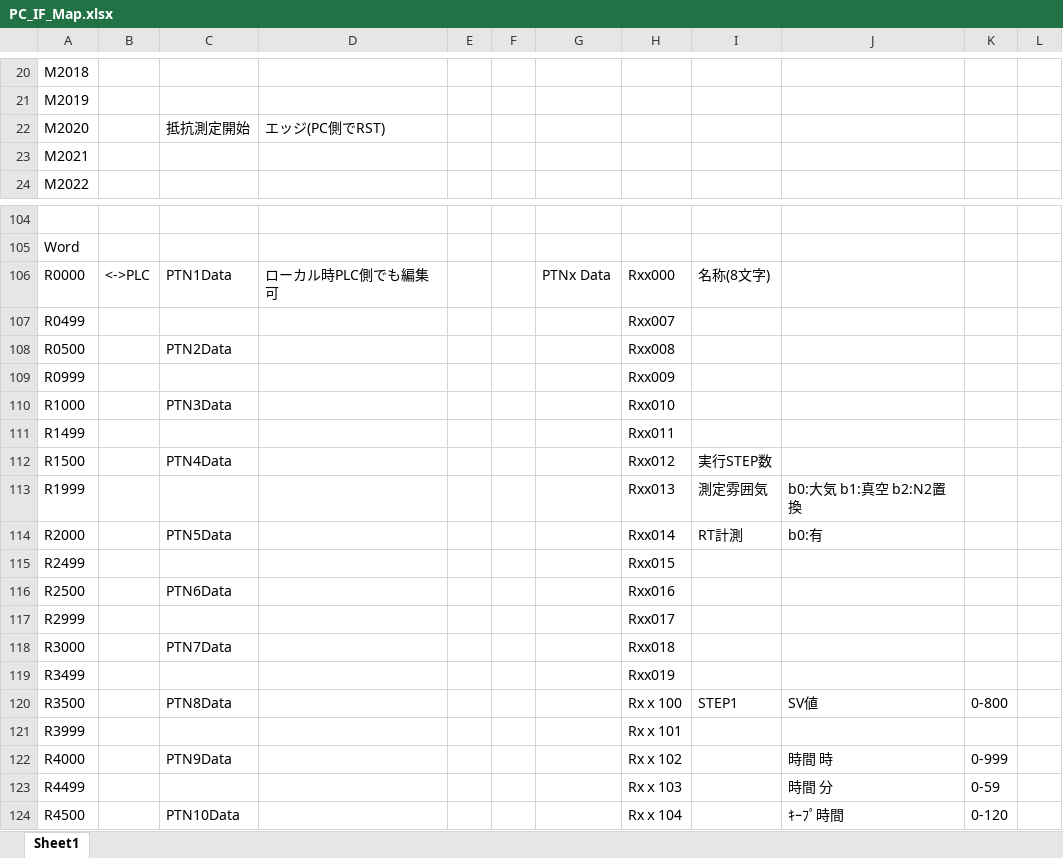
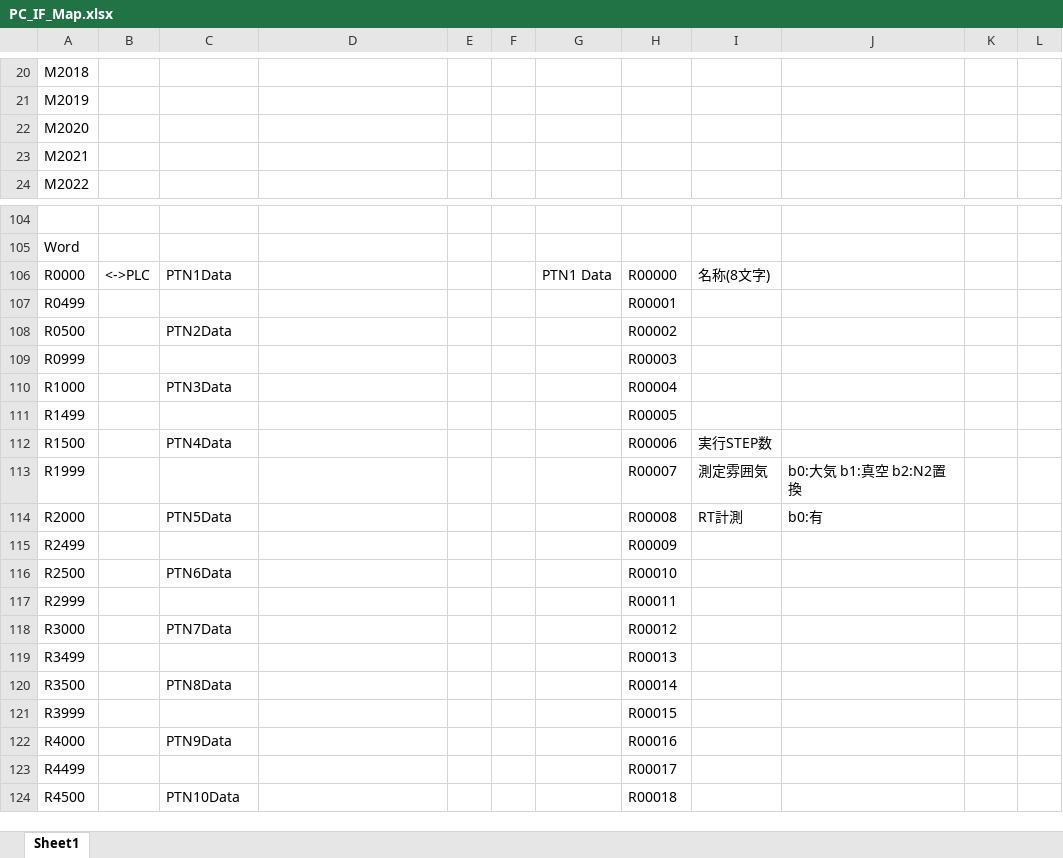
Before and after one commit to coolandy345/MS4371, an Excel workbook: Database and Profile/PC_IF_Map.xlsx, sheet Sheet1, drawn as a sheet; only a part is shown, gaps mark what is left out; values as stored, in another font and other column widths than the file's, no borders; the diff covers the shown part only; the diff names each change by its address in the sheet, - before the commit and + after, or states it on an @@ line.

```diff
--- a/Database and Profile/PC_IF_Map.xlsx (sheet Sheet1)
+++ b/Database and Profile/PC_IF_Map.xlsx (sheet Sheet1)
-C22: 抵抗測定開始
+C22: (empty)
-D22: エッジ(PC側でRST)
+D22: (empty)
-D106: ローカル時PLC側でも編集可
+D106: (empty)
-G106: PTNx Data
+G106: PTN1 Data
-H106: Rxx000
+H106: R00000
-H107: Rxx007
+H107: R00001
-H108: Rxx008
+H108: R00002
-H109: Rxx009
+H109: R00003
-H110: Rxx010
+H110: R00004
-H111: Rxx011
+H111: R00005
-H112: Rxx012
+H112: R00006
-H113: Rxx013
+H113: R00007
-H114: Rxx014
+H114: R00008
-H115: Rxx015
+H115: R00009
-H116: Rxx016
+H116: R00010
-H117: Rxx017
+H117: R00011
-H118: Rxx018
+H118: R00012
-H119: Rxx019
+H119: R00013
-H120: Rxｘ100
+H120: R00014
-I120: STEP1
+I120: (empty)
-J120: SV値
+J120: (empty)
-K120: 0-800
+K120: (empty)
-H121: Rxｘ101
+H121: R00015
-H122: Rxｘ102
+H122: R00016
-J122: 時間 時
+J122: (empty)
-K122: 0-999
+K122: (empty)
-H123: Rxｘ103
+H123: R00017
-J123: 時間 分
+J123: (empty)
-K123: 0-59
+K123: (empty)
-H124: Rxｘ104
+H124: R00018
-J124: ｷｰﾌﾟ時間
+J124: (empty)
-K124: 0-120
+K124: (empty)
```
Also changed, not shown: 98 edited cells elsewhere in this sheet, 24 other files.
